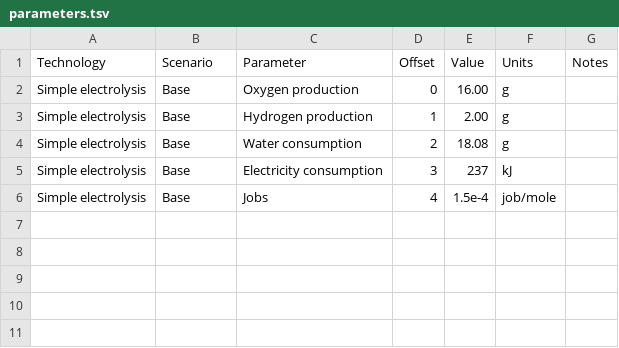
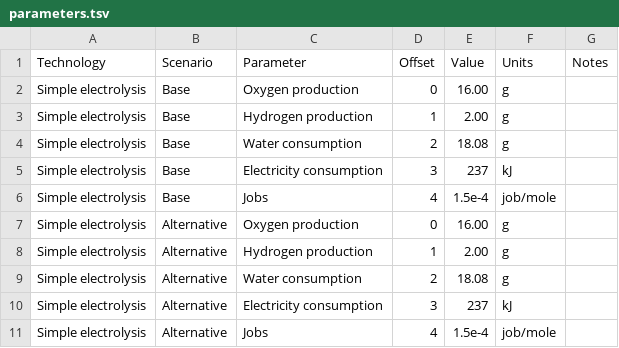
Before and after one commit to NREL/tyche, a TSV file: framework/data/parameters.tsv, drawn as a sheet.

```diff
--- a/framework/data/parameters.tsv
+++ b/framework/data/parameters.tsv
@@ -6 +6,6 @@ Simple electrolysis	Base	Electricity consumption	3	237	kJ
 Simple electrolysis	Base	Jobs	4	1.5e-4	job/mole	
+Simple electrolysis	Alternative	Oxygen production	0	16.00	g	
+Simple electrolysis	Alternative	Hydrogen production	1	2.00	g	
+Simple electrolysis	Alternative	Water consumption	2	18.08	g	
+Simple electrolysis	Alternative	Electricity consumption	3	237	kJ	
+Simple electrolysis	Alternative	Jobs	4	1.5e-4	job/mole	
```
Also changed, not shown: framework/data/designs.tsv, 7 other files.
